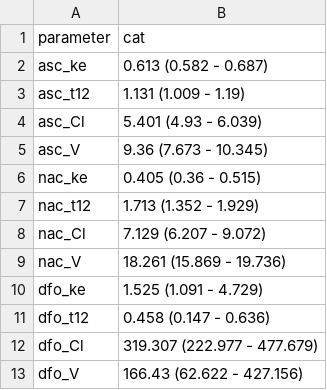
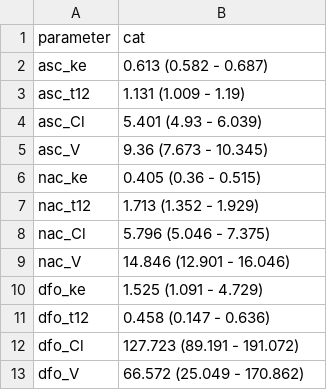
Before and after one commit to dsm122n/cat-phase-1-data-analysis, a CSV file: output/non_compartimental_analysis/01 nca_report_cat_together_unite_cells.csv, drawn as a sheet; the diff names each change by its address in the sheet, - before the commit and + after, or states it on an @@ line.

```diff
--- a/output/non_compartimental_analysis/01 nca_report_cat_together_unite_cells.csv
+++ b/output/non_compartimental_analysis/01 nca_report_cat_together_unite_cells.csv
-B8 (cat): 7.129 (6.207 - 9.072)
+B8 (cat): 5.796 (5.046 - 7.375)
-B9 (cat): 18.261 (15.869 - 19.736)
+B9 (cat): 14.846 (12.901 - 16.046)
-B12 (cat): 319.307 (222.977 - 477.679)
+B12 (cat): 127.723 (89.191 - 191.072)
-B13 (cat): 166.43 (62.622 - 427.156)
+B13 (cat): 66.572 (25.049 - 170.862)
```
Also changed, not shown: output/non_compartimental_analysis/nca_report_separate_cells.csv, output/non_compartimental_analysis/nca_report_stats_no_asterisk.csv, 18 other files.
